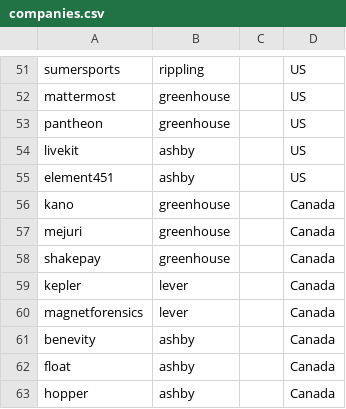
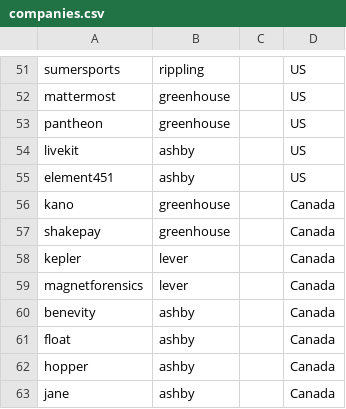
Before and after one commit to clarmso/job-board-crawler, a CSV file: companies.csv, drawn as a sheet; only a part is shown, gaps mark what is left out; the shorter side is filled out with more unchanged rows; the diff names each change by its address in the sheet, - before the commit and + after, or states it on an @@ line.

```diff
--- a/companies.csv
+++ b/companies.csv
-row 57: mejuri | greenhouse |  | Canada
```
Also changed, not shown: 3 other files.
